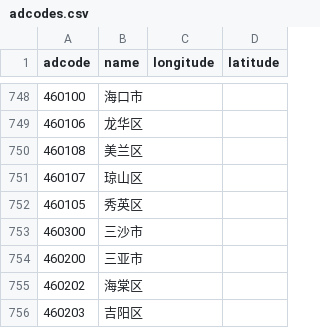
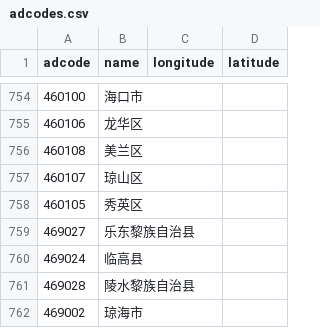
Before and after one commit to hipacloud/chinese_province_city_area_mapper, a CSV file: cpca/resources/adcodes.csv, drawn as a sheet; only a part is shown, gaps mark what is left out; the shorter side is filled out with more unchanged rows; the diff covers the shown part only; the diff names each change by its address in the sheet, - before the commit and + after, or states it on an @@ line.

Commit message:
update source data & promote some district as city

```diff
--- a/cpca/resources/adcodes.csv
+++ b/cpca/resources/adcodes.csv
+row 759: 469027 | 乐东黎族自治县
+row 760: 469024 | 临高县
+row 761: 469028 | 陵水黎族自治县
+row 762: 469002 | 琼海市
```
Also changed, not shown: 27 added rows and 59 moved rows elsewhere in this file, 3 other files.
